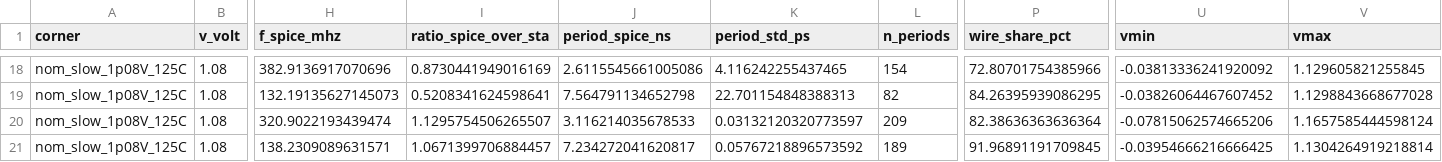
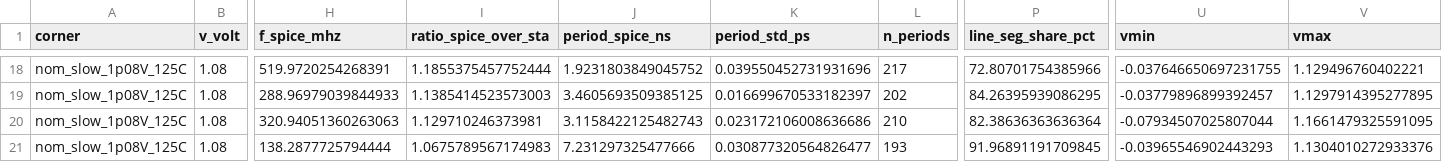
Before and after one commit to ECHO-HELLO-WORLD424/tinyint-ttihp26b, a CSV file: data/safe10/spice/ro_spice_vs_sta.csv, drawn as a sheet; only a part is shown, gaps mark what is left out; the diff covers the shown part only; the diff names each change by its address in the sheet, - before the commit and + after, or states it on an @@ line.

```diff
--- a/data/safe10/spice/ro_spice_vs_sta.csv
+++ b/data/safe10/spice/ro_spice_vs_sta.csv
-P1: wire_share_pct
+P1: line_seg_share_pct
-H18 (f_spice_mhz): 382.9136917070696
+H18 (f_spice_mhz): 519.9720254268391
-I18 (ratio_spice_over_sta): 0.8730441949016169
+I18 (ratio_spice_over_sta): 1.1855375457752444
-J18 (period_spice_ns): 2.6115545661005086
+J18 (period_spice_ns): 1.9231803849045752
-K18 (period_std_ps): 4.116242255437465
+K18 (period_std_ps): 0.039550452731931696
-L18 (n_periods): 154
+L18 (n_periods): 217
-U18 (vmin): -0.03813336241920092
+U18 (vmin): -0.037646650697231755
-V18 (vmax): 1.129605821255845
+V18 (vmax): 1.129496760402221
-H19 (f_spice_mhz): 132.19135627145073
+H19 (f_spice_mhz): 288.96979039844933
-I19 (ratio_spice_over_sta): 0.5208341624598641
+I19 (ratio_spice_over_sta): 1.1385414523573003
-J19 (period_spice_ns): 7.564791134652798
+J19 (period_spice_ns): 3.4605693509385125
-K19 (period_std_ps): 22.701154848388313
+K19 (period_std_ps): 0.016699670533182397
-L19 (n_periods): 82
+L19 (n_periods): 202
-U19 (vmin): -0.03826064467607452
+U19 (vmin): -0.03779896899392457
-V19 (vmax): 1.1298843668677028
+V19 (vmax): 1.1297914395277895
-H20 (f_spice_mhz): 320.9022193439474
+H20 (f_spice_mhz): 320.94051360263063
-I20 (ratio_spice_over_sta): 1.1295754506265507
+I20 (ratio_spice_over_sta): 1.129710246373981
-J20 (period_spice_ns): 3.116214035678533
+J20 (period_spice_ns): 3.1158422125482743
-K20 (period_std_ps): 0.03132120320773597
+K20 (period_std_ps): 0.023172106008636686
-L20 (n_periods): 209
+L20 (n_periods): 210
-U20 (vmin): -0.07815062574665206
+U20 (vmin): -0.07934507025807044
-V20 (vmax): 1.1657585444598124
+V20 (vmax): 1.1661479325591095
-H21 (f_spice_mhz): 138.2309089631571
+H21 (f_spice_mhz): 138.2877725794444
-I21 (ratio_spice_over_sta): 1.0671399706884457
+I21 (ratio_spice_over_sta): 1.0675789567174983
-J21 (period_spice_ns): 7.234272041620817
+J21 (period_spice_ns): 7.231297325477666
-K21 (period_std_ps): 0.05767218896573592
+K21 (period_std_ps): 0.030877320564826477
-L21 (n_periods): 189
+L21 (n_periods): 193
-U21 (vmin): -0.03954666216666425
+U21 (vmin): -0.03965546902443293
-V21 (vmax): 1.1304264919218814
+V21 (vmax): 1.1304010272933376
```
Also changed, not shown: 137 edited cells elsewhere in this file, data/safe10/spice/spice_ro.csv, 14 other files.
